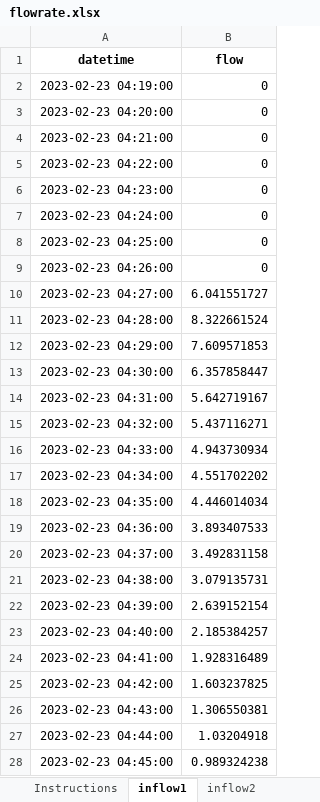
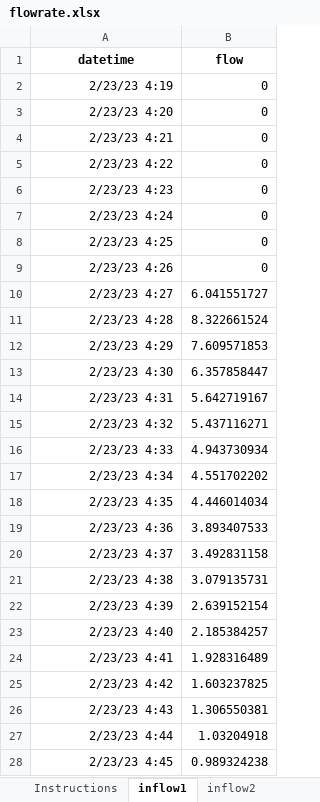
Before and after one commit to SCCWRP/rainfall_flow_calculator_shiny, an Excel workbook: demo_data/flowrate.xlsx, sheet inflow1, drawn as a sheet; only a part is shown; values as stored, in another font and other column widths than the file's, no borders; the diff covers the shown part only; the diff names each change by its address in the sheet, - before the commit and + after, or states it on an @@ line.

```diff
--- a/demo_data/flowrate.xlsx (sheet inflow1)
+++ b/demo_data/flowrate.xlsx (sheet inflow1)
-A2 (datetime): 2023-02-23 04:19:00
+A2 (datetime): 2/23/23 4:19
-A3 (datetime): 2023-02-23 04:20:00
+A3 (datetime): 2/23/23 4:20
-A4 (datetime): 2023-02-23 04:21:00
+A4 (datetime): 2/23/23 4:21
-A5 (datetime): 2023-02-23 04:22:00
+A5 (datetime): 2/23/23 4:22
-A6 (datetime): 2023-02-23 04:23:00
+A6 (datetime): 2/23/23 4:23
-A7 (datetime): 2023-02-23 04:24:00
+A7 (datetime): 2/23/23 4:24
-A8 (datetime): 2023-02-23 04:25:00
+A8 (datetime): 2/23/23 4:25
-A9 (datetime): 2023-02-23 04:26:00
+A9 (datetime): 2/23/23 4:26
-A10 (datetime): 2023-02-23 04:27:00
+A10 (datetime): 2/23/23 4:27
-A11 (datetime): 2023-02-23 04:28:00
+A11 (datetime): 2/23/23 4:28
-A12 (datetime): 2023-02-23 04:29:00
+A12 (datetime): 2/23/23 4:29
-A13 (datetime): 2023-02-23 04:30:00
+A13 (datetime): 2/23/23 4:30
-A14 (datetime): 2023-02-23 04:31:00
+A14 (datetime): 2/23/23 4:31
-A15 (datetime): 2023-02-23 04:32:00
+A15 (datetime): 2/23/23 4:32
-A16 (datetime): 2023-02-23 04:33:00
+A16 (datetime): 2/23/23 4:33
-A17 (datetime): 2023-02-23 04:34:00
+A17 (datetime): 2/23/23 4:34
-A18 (datetime): 2023-02-23 04:35:00
+A18 (datetime): 2/23/23 4:35
-A19 (datetime): 2023-02-23 04:36:00
+A19 (datetime): 2/23/23 4:36
-A20 (datetime): 2023-02-23 04:37:00
+A20 (datetime): 2/23/23 4:37
-A21 (datetime): 2023-02-23 04:38:00
+A21 (datetime): 2/23/23 4:38
-A22 (datetime): 2023-02-23 04:39:00
+A22 (datetime): 2/23/23 4:39
-A23 (datetime): 2023-02-23 04:40:00
+A23 (datetime): 2/23/23 4:40
-A24 (datetime): 2023-02-23 04:41:00
+A24 (datetime): 2/23/23 4:41
-A25 (datetime): 2023-02-23 04:42:00
+A25 (datetime): 2/23/23 4:42
-A26 (datetime): 2023-02-23 04:43:00
+A26 (datetime): 2/23/23 4:43
-A27 (datetime): 2023-02-23 04:44:00
+A27 (datetime): 2/23/23 4:44
-A28 (datetime): 2023-02-23 04:45:00
+A28 (datetime): 2/23/23 4:45
```
Also changed, not shown: 1944 edited cells elsewhere in this sheet, sheet inflow2, sheet bypass, sheet outflow, demo_data/1min.xlsx, demo_data/timeoftips.xlsx.
